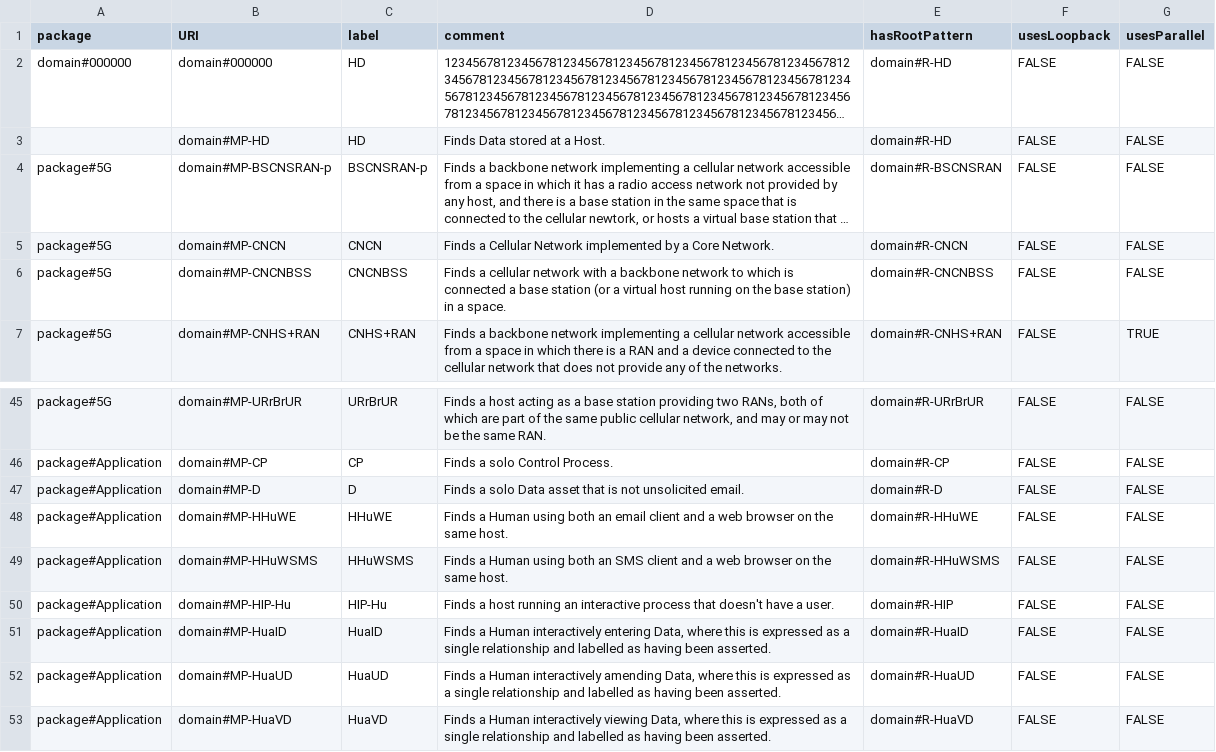
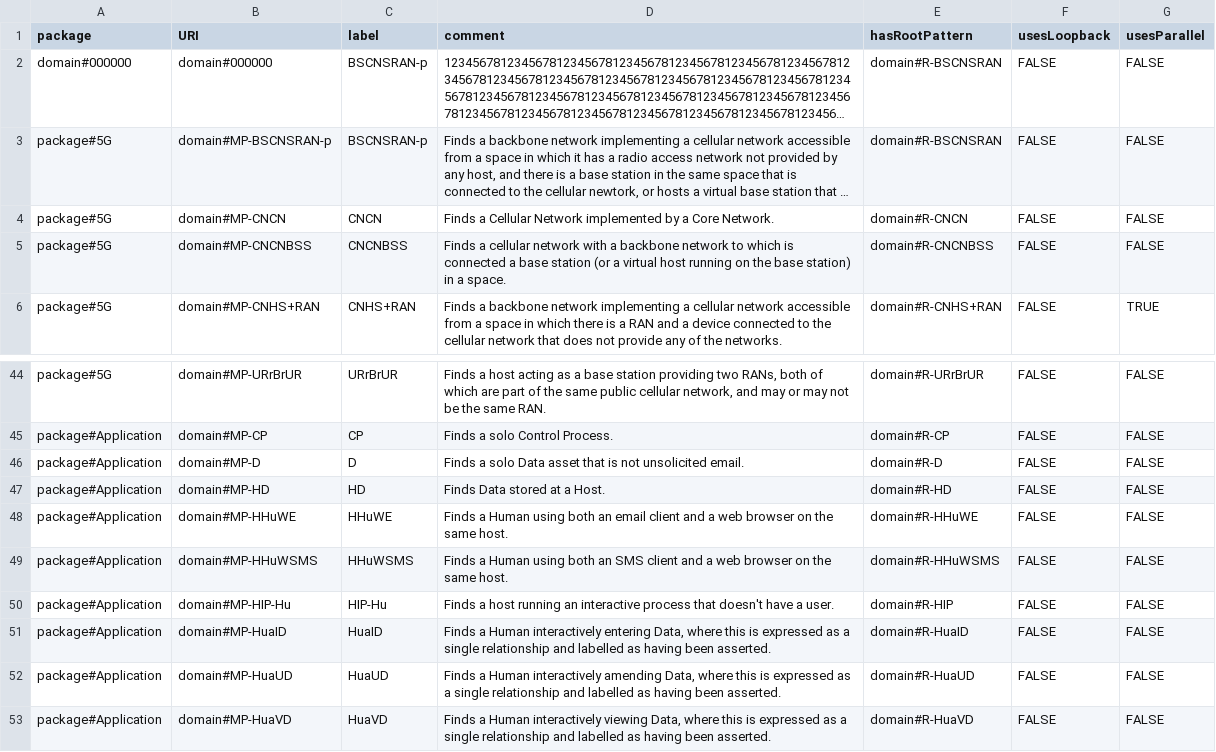
Before and after one commit to Spyderisk/domain-network, a CSV file: csv/MatchingPattern.csv, drawn as a sheet; only a part is shown, gaps mark what is left out; long unchanged cells end in …; removed rows and columns are numbered as before the commit, all else as after; the diff names each change by its address in the sheet, - before the commit and + after, or states it on an @@ line.

Commit message:
Issue #169: fixed package membership error for construction pattern HD+s, and creates parallel/opposed link flags for patterns CS+u, HD+s and PD+h.

```diff
--- a/csv/MatchingPattern.csv
+++ b/csv/MatchingPattern.csv
-C2 (label): HD
+C2 (label): BSCNSRAN-p
-E2 (hasRootPattern): domain#R-HD
+E2 (hasRootPattern): domain#R-BSCNSRAN
-row 3:  | domain#MP-HD | HD | Finds Data stored at a Host. | domain#R-HD | FALSE | FALSE
+row 47: package#Application | domain#MP-HD | HD | Finds Data stored at a Host. | domain#R-HD | FALSE | FALSE
```
Also changed, not shown: csv/ConstructionPattern.csv, csv/ConstructionPatternLinks.csv, 3 other files.
